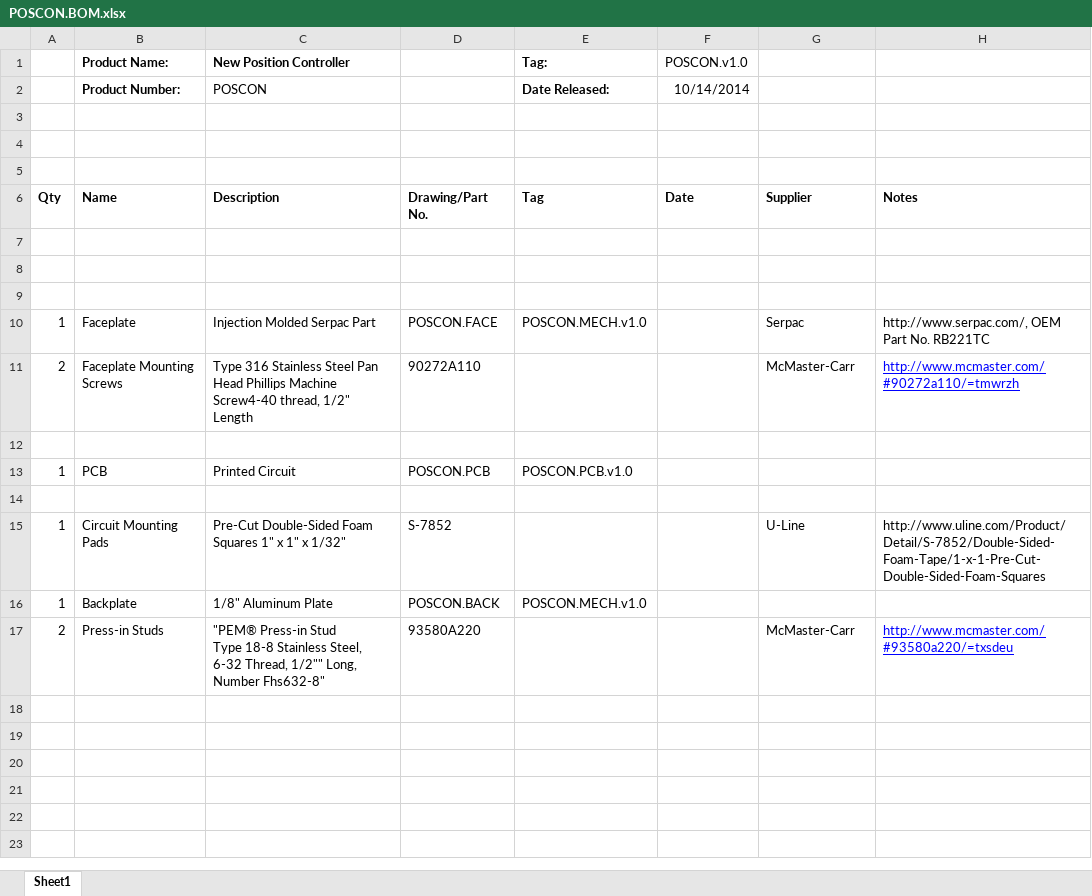
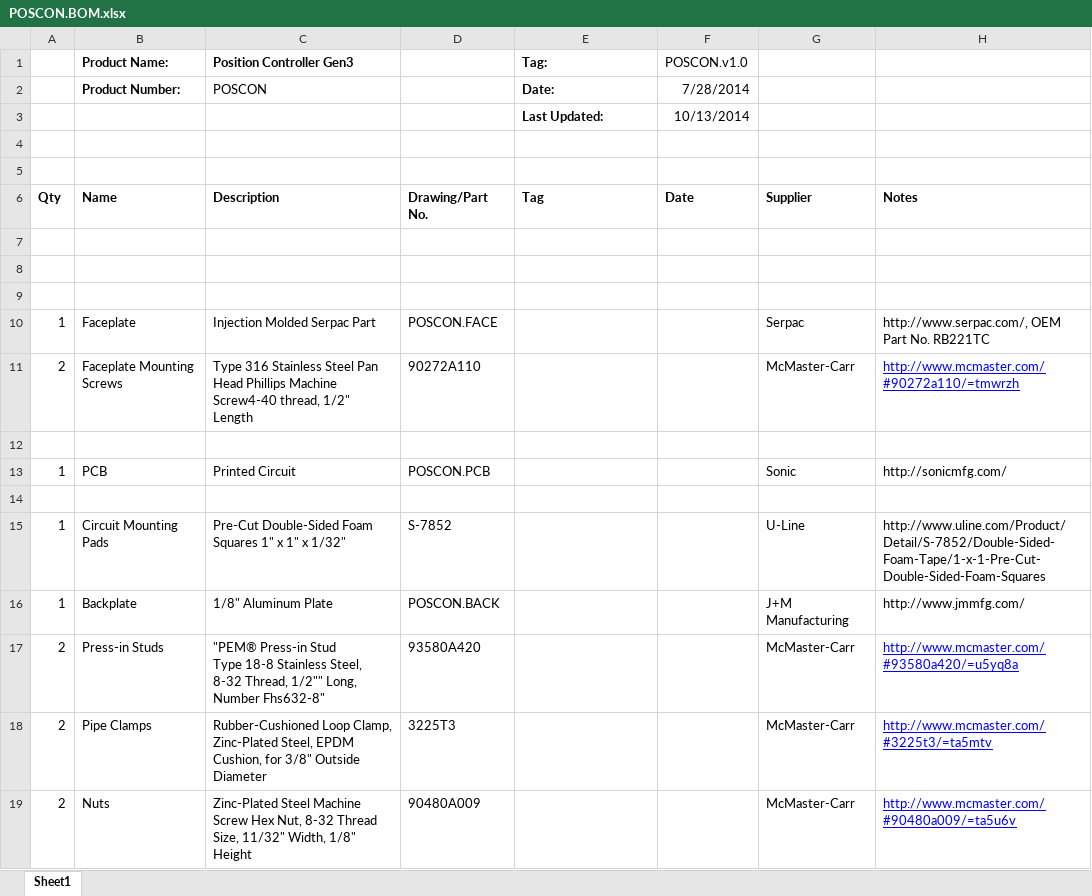
Before and after one commit to codeshelf/POSCON, an Excel workbook: POSCON.BOM.xlsx, sheet Sheet1, drawn as a sheet; values as stored, in another font and other column widths than the file's, no borders; the diff names each change by its address in the sheet, - before the commit and + after, or states it on an @@ line.

Commit message:
Updated Backplate Stud Size
Changed stud size from 6-32 to 8-32

```diff
--- a/POSCON.BOM.xlsx (sheet Sheet1)
+++ b/POSCON.BOM.xlsx (sheet Sheet1)
-C1: New Position Controller
+C1: Position Controller Gen3
-E2 (Tag:): Date Released:
+E2 (Tag:): Date:
-F2 (POSCON.v1.0): 10/14/2014
+F2 (POSCON.v1.0): 7/28/2014
-row 3: (empty)
+row 3:  |  |  |  | Last Updated: | 10/13/2014
-E10 (Tag:): POSCON.MECH.v1.0
+E10 (Tag:): (empty)
-E13 (Tag:): POSCON.PCB.v1.0
+E13 (Tag:): (empty)
-G13: (empty)
+G13: Sonic
-H13: (empty)
+H13: http://sonicmfg.com/
-E16 (Tag:): POSCON.MECH.v1.0
+E16 (Tag:): (empty)
-G16: (empty)
+G16: J+M Manufacturing
-H16: (empty)
+H16: http://www.jmmfg.com/
-C17 (Position Controller Gen3): …Stainless Steel, 6-32 Thread, 1/2""…
+C17 (Position Controller Gen3): …Stainless Steel, 8-32 Thread, 1/2""…
-D17: 93580A220
+D17: 93580A420
-H17: http://www.mcmaster.com/#93580a220/=txsdeu
+H17: http://www.mcmaster.com/#93580a420/=u5yq8a
+row 18: 2 | Pipe Clamps | Rubber-Cushioned Loop Clamp, Zinc-Plated Steel, EPDM Cushion, for 3/8" Outside Diameter | 3225T3 |  |  | McMaster-Carr | http://www.mcmaster.com/#3225t3/=ta5mtv
+row 19: 2 | Nuts | Zinc-Plated Steel Machine Screw Hex Nut, 8-32 Thread Size, 11/32" Width, 1/8" Height | 90480A009 |  |  | McMaster-Carr | http://www.mcmaster.com/#90480a009/=ta5u6v
```
Also changed, not shown: POSCON.ECO.xlsx, 1 other file.
